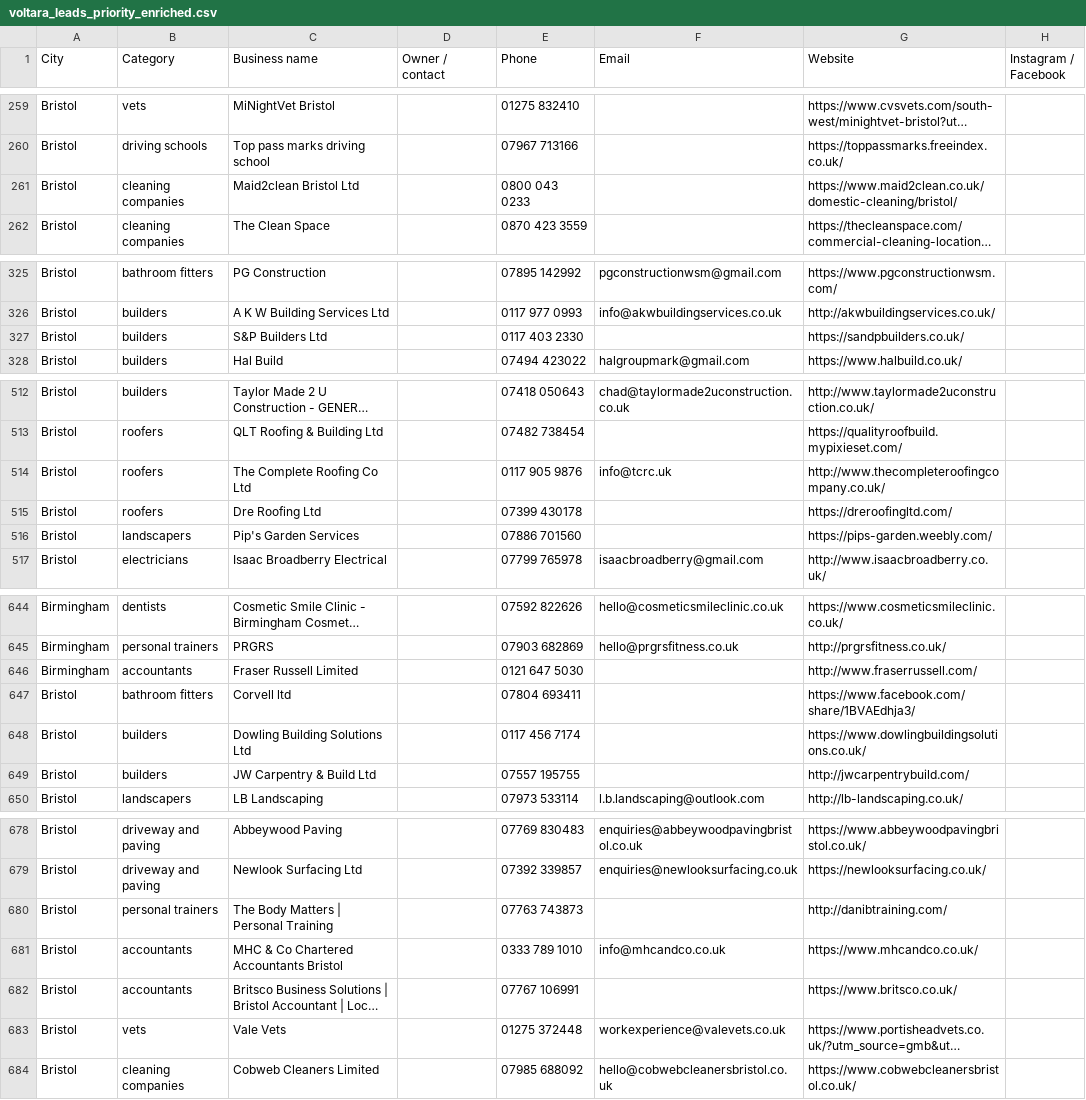
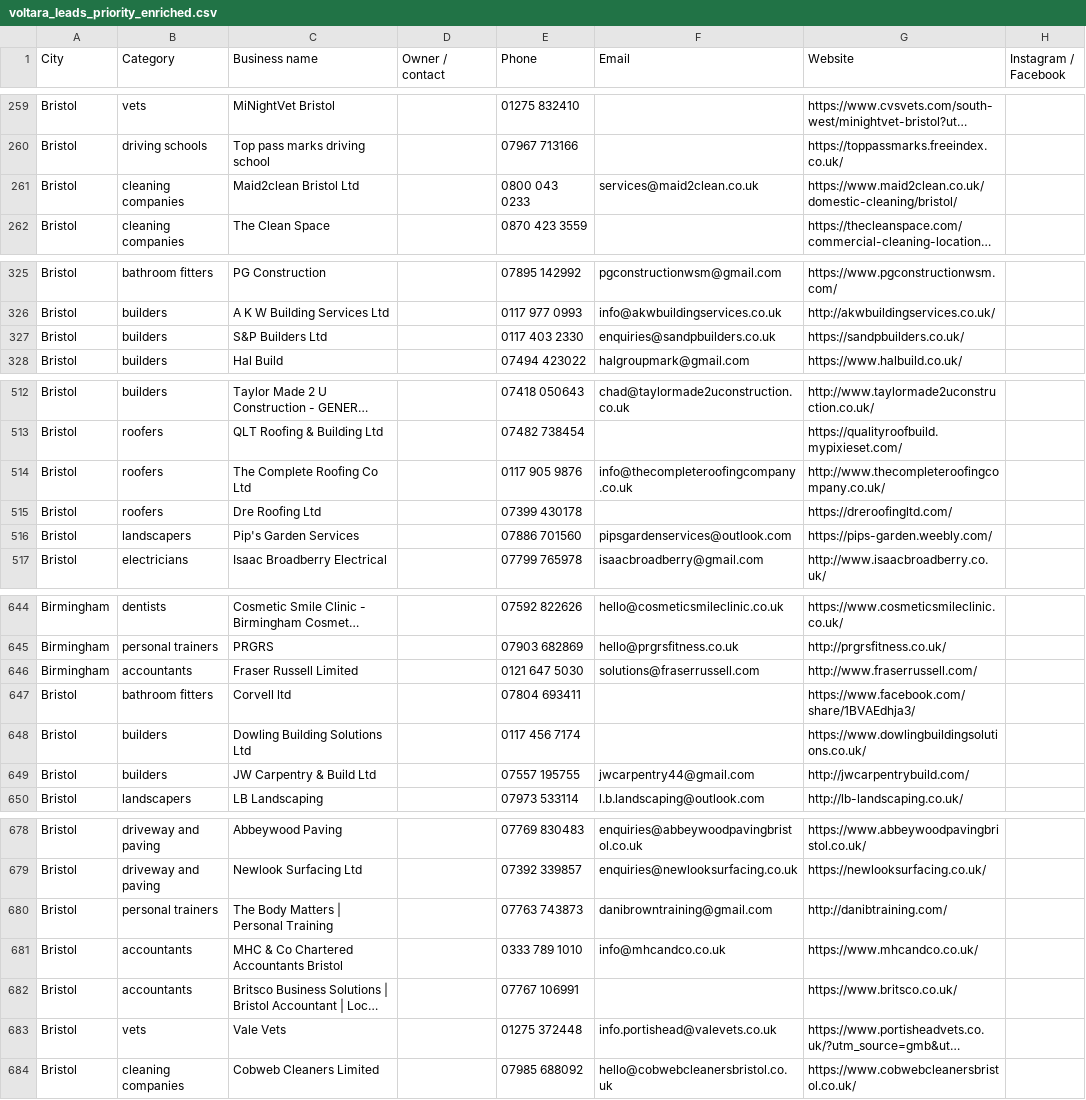
Before and after one commit to billypearson9572-cmyk/HIGGS, a CSV file: voltara_leads_priority_enriched.csv, drawn as a sheet; only a part is shown, gaps mark what is left out; long unchanged cells end in …; the diff covers the shown part only; the diff names each change by its address in the sheet, - before the commit and + after, or states it on an @@ line.

```diff
--- a/voltara_leads_priority_enriched.csv
+++ b/voltara_leads_priority_enriched.csv
-F261 (Email): (empty)
+F261 (Email): services@maid2clean.co.uk
-F327 (Email): (empty)
+F327 (Email): enquiries@sandpbuilders.co.uk
-F514 (Email): info@tcrc.uk
+F514 (Email): info@thecompleteroofingcompany.co.uk
-F516 (Email): (empty)
+F516 (Email): pipsgardenservices@outlook.com
-F646 (Email): (empty)
+F646 (Email): solutions@fraserrussell.com
-F649 (Email): (empty)
+F649 (Email): jwcarpentry44@gmail.com
-F680 (Email): (empty)
+F680 (Email): danibrowntraining@gmail.com
-F683 (Email): workexperience@valevets.co.uk
+F683 (Email): info.portishead@valevets.co.uk
```
Also changed, not shown: 27 edited cells elsewhere in this file, 1 other file.
